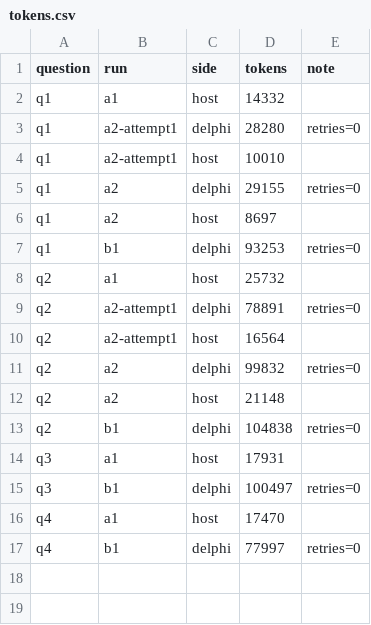
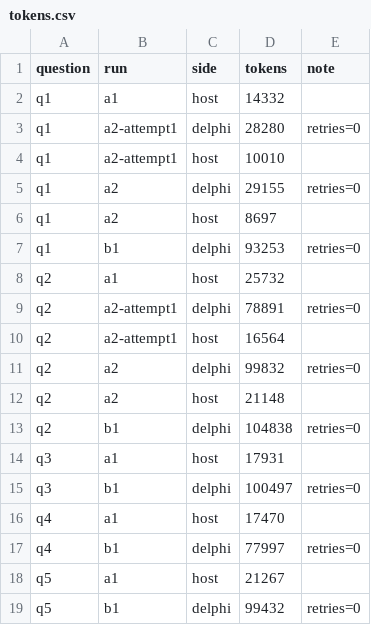
Before and after one commit to jessevondoom/delphi, a CSV file: dev/train/e3/data/tokens.csv, drawn as a sheet.

```diff
--- a/dev/train/e3/data/tokens.csv
+++ b/dev/train/e3/data/tokens.csv
@@ -17 +17,3 @@ q4,a1,host,17470,
 q4,b1,delphi,77997,retries=0
+q5,a1,host,21267,
+q5,b1,delphi,99432,retries=0
```
Also changed, not shown: 15 other files.
